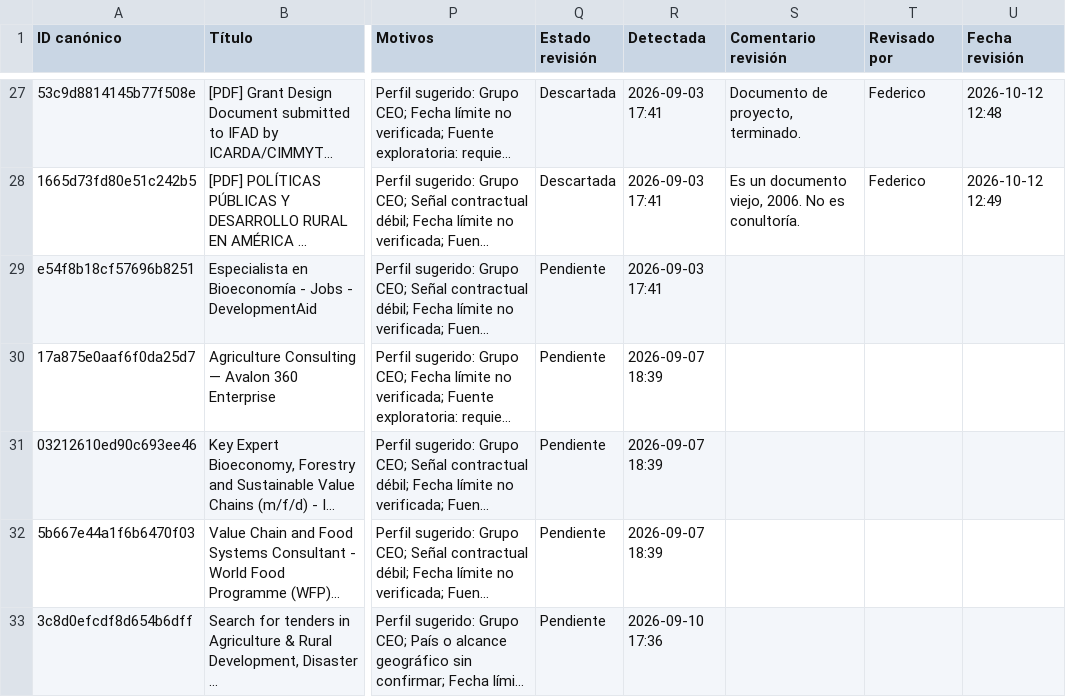
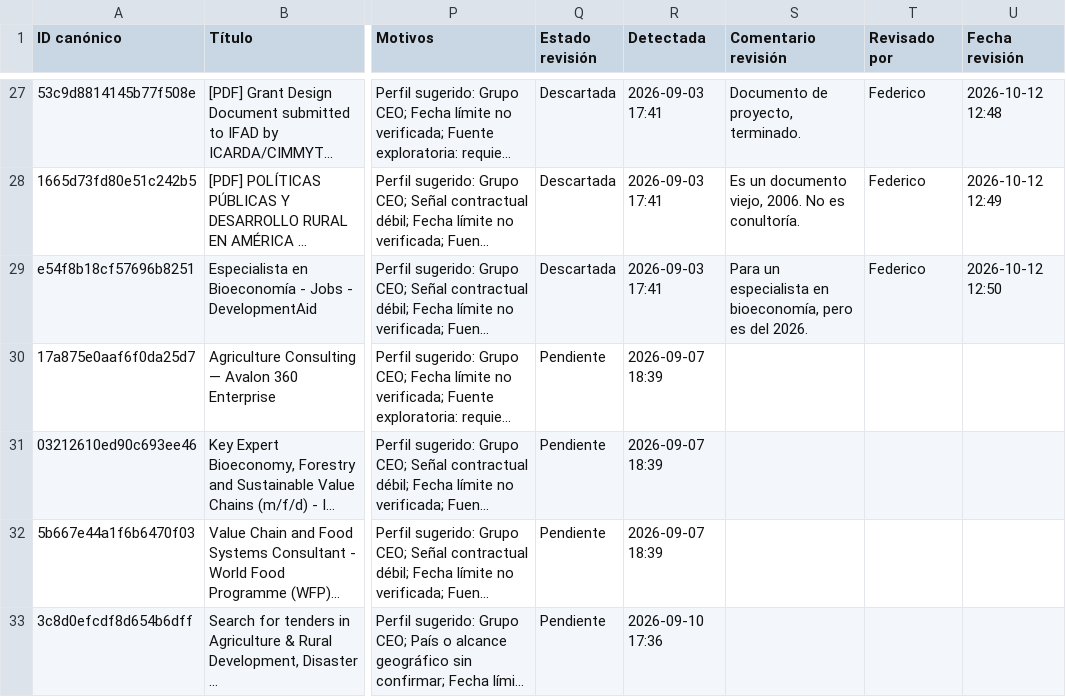
Before and after one commit to fedevillarreal78-hub/ceo-consultorias, a CSV file: candidatos_revision.csv, drawn as a sheet; only a part is shown, gaps mark what is left out; long unchanged cells end in …; the diff names each change by its address in the sheet, - before the commit and + after, or states it on an @@ line.

Commit message:
Revisión de candidato: Descartar (2026-10-12 12:50)

```diff
--- a/candidatos_revision.csv
+++ b/candidatos_revision.csv
-Q29 (Estado revisión): Pendiente
+Q29 (Estado revisión): Descartada
-S29 (Comentario revisión): (empty)
+S29 (Comentario revisión): Para un especialista en bioeconomía, pero es del 2026.
-T29 (Revisado por): (empty)
+T29 (Revisado por): Federico
-U29 (Fecha revisión): (empty)
+U29 (Fecha revisión): 2026-10-12 12:50
```
